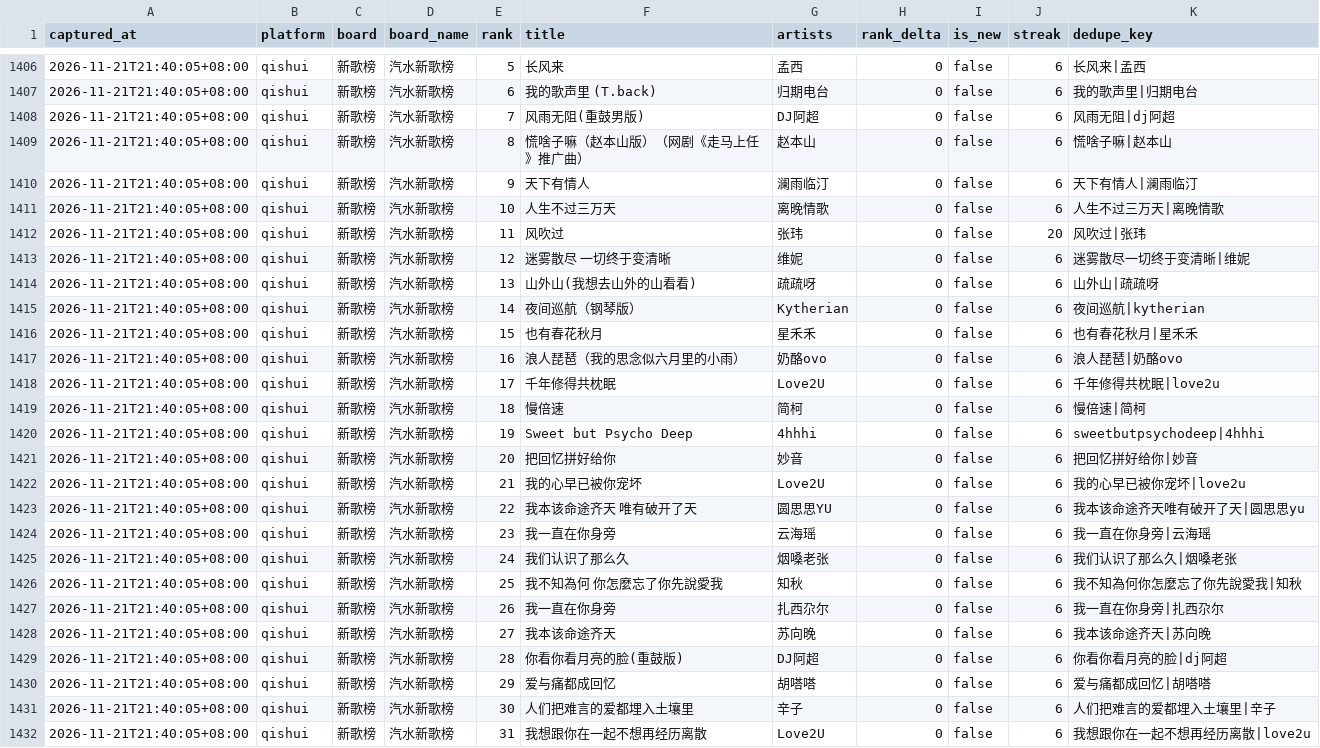
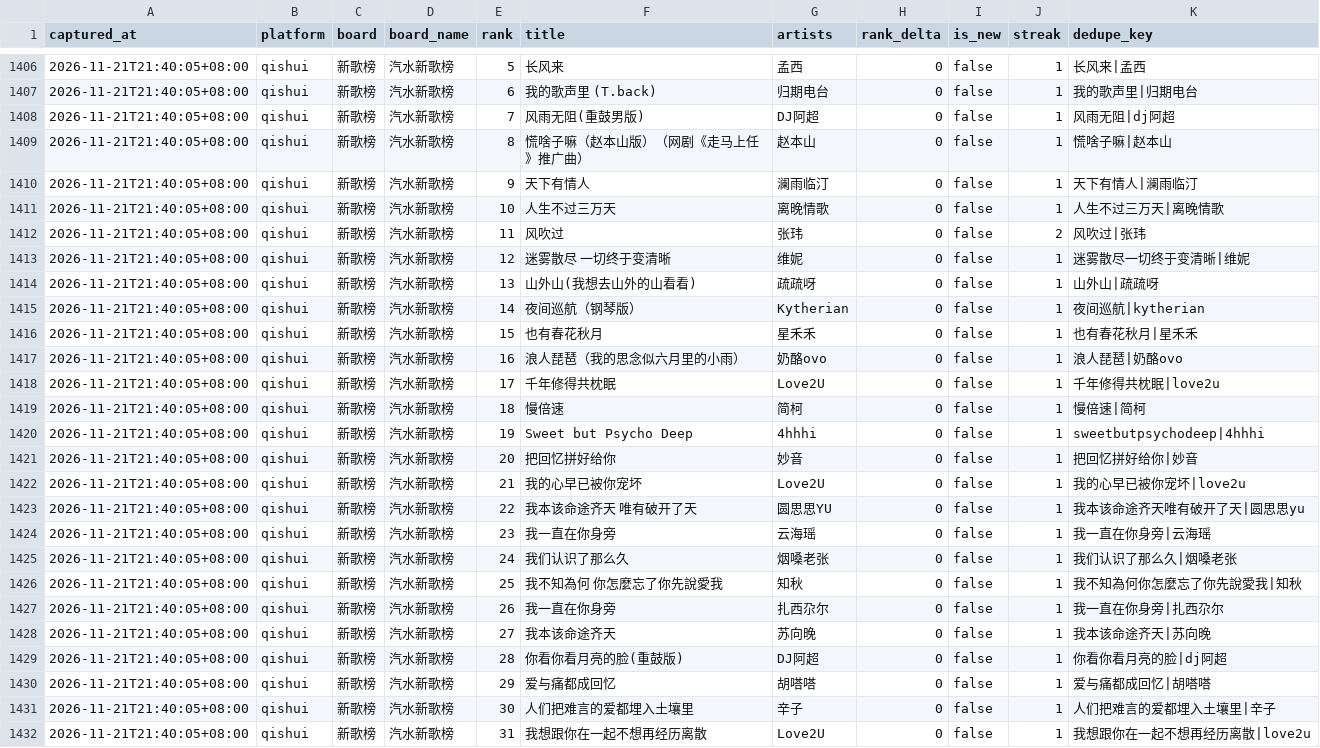
Before and after one commit to gezhongjian/xingyuan-charts-data, a CSV file: data/latest.csv, drawn as a sheet; only a part is shown, gaps mark what is left out; the diff covers the shown part only.

```diff
--- a/data/latest.csv
+++ b/data/latest.csv
@@ -1406,27 +1406,27 @@ captured_at,platform,board,board_name,rank,title,artists,rank_delta,is_new,strea
-2026-11-21T21:40:05+08:00,qishui,新歌榜,汽水新歌榜,5,长风来,孟西,0,false,6,长风来|孟西
-2026-11-21T21:40:05+08:00,qishui,新歌榜,汽水新歌榜,6,我的歌声里 (T.back),归期电台,0,false,6,我的歌声里|归期电台
-2026-11-21T21:40:05+08:00,qishui,新歌榜,汽水新歌榜,7,风雨无阻(重鼓男版),DJ阿超,0,false,6,风雨无阻|dj阿超
-2026-11-21T21:40:05+08:00,qishui,新歌榜,汽水新歌榜,8,慌啥子嘛（赵本山版）（网剧《走马上任》推广曲）,赵本山,0,false,6,慌啥子嘛|赵本山
-2026-11-21T21:40:05+08:00,qishui,新歌榜,汽水新歌榜,9,天下有情人,澜雨临汀,0,false,6,天下有情人|澜雨临汀
-2026-11-21T21:40:05+08:00,qishui,新歌榜,汽水新歌榜,10,人生不过三万天,离晚情歌,0,false,6,人生不过三万天|离晚情歌
-2026-11-21T21:40:05+08:00,qishui,新歌榜,汽水新歌榜,11,风吹过,张玮,0,false,20,风吹过|张玮
-2026-11-21T21:40:05+08:00,qishui,新歌榜,汽水新歌榜,12,迷雾散尽 一切终于变清晰,维妮,0,false,6,迷雾散尽一切终于变清晰|维妮
-2026-11-21T21:40:05+08:00,qishui,新歌榜,汽水新歌榜,13,山外山(我想去山外的山看看),疏疏呀,0,false,6,山外山|疏疏呀
-2026-11-21T21:40:05+08:00,qishui,新歌榜,汽水新歌榜,14,夜间巡航（钢琴版）,Kytherian,0,false,6,夜间巡航|kytherian
-2026-11-21T21:40:05+08:00,qishui,新歌榜,汽水新歌榜,15,也有春花秋月,星禾禾,0,false,6,也有春花秋月|星禾禾
-2026-11-21T21:40:05+08:00,qishui,新歌榜,汽水新歌榜,16,浪人琵琶（我的思念似六月里的小雨）,奶酪ovo,0,false,6,浪人琵琶|奶酪ovo
-2026-11-21T21:40:05+08:00,qishui,新歌榜,汽水新歌榜,17,千年修得共枕眠,Love2U,0,false,6,千年修得共枕眠|love2u
-2026-11-21T21:40:05+08:00,qishui,新歌榜,汽水新歌榜,18,慢倍速,简柯,0,false,6,慢倍速|简柯
-2026-11-21T21:40:05+08:00,qishui,新歌榜,汽水新歌榜,19,Sweet but Psycho Deep,4hhhi,0,false,6,sweetbutpsychodeep|4hhhi
-2026-11-21T21:40:05+08:00,qishui,新歌榜,汽水新歌榜,20,把回忆拼好给你,妙音,0,false,6,把回忆拼好给你|妙音
-2026-11-21T21:40:05+08:00,qishui,新歌榜,汽水新歌榜,21,我的心早已被你宠坏,Love2U,0,false,6,我的心早已被你宠坏|love2u
-2026-11-21T21:40:05+08:00,qishui,新歌榜,汽水新歌榜,22,我本该命途齐天 唯有破开了天,圆思思YU,0,false,6,我本该命途齐天唯有破开了天|圆思思yu
-2026-11-21T21:40:05+08:00,qishui,新歌榜,汽水新歌榜,23,我一直在你身旁,云海瑶,0,false,6,我一直在你身旁|云海瑶
-2026-11-21T21:40:05+08:00,qishui,新歌榜,汽水新歌榜,24,我们认识了那么久,烟嗓老张,0,false,6,我们认识了那么久|烟嗓老张
-2026-11-21T21:40:05+08:00,qishui,新歌榜,汽水新歌榜,25,我不知為何 你怎麼忘了你先說愛我,知秋,0,false,6,我不知為何你怎麼忘了你先說愛我|知秋
-2026-11-21T21:40:05+08:00,qishui,新歌榜,汽水新歌榜,26,我一直在你身旁,扎西尕尔,0,false,6,我一直在你身旁|扎西尕尔
-2026-11-21T21:40:05+08:00,qishui,新歌榜,汽水新歌榜,27,我本该命途齐天,苏向晚,0,false,6,我本该命途齐天|苏向晚
-2026-11-21T21:40:05+08:00,qishui,新歌榜,汽水新歌榜,28,你看你看月亮的脸(重鼓版),DJ阿超,0,false,6,你看你看月亮的脸|dj阿超
-2026-11-21T21:40:05+08:00,qishui,新歌榜,汽水新歌榜,29,爱与痛都成回忆,胡嗒嗒,0,false,6,爱与痛都成回忆|胡嗒嗒
-2026-11-21T21:40:05+08:00,qishui,新歌榜,汽水新歌榜,30,人们把难言的爱都埋入土壤里,辛子,0,false,6,人们把难言的爱都埋入土壤里|辛子
-2026-11-21T21:40:05+08:00,qishui,新歌榜,汽水新歌榜,31,我想跟你在一起不想再经历离散,Love2U,0,false,6,我想跟你在一起不想再经历离散|love2u
+2026-11-21T21:40:05+08:00,qishui,新歌榜,汽水新歌榜,5,长风来,孟西,0,false,1,长风来|孟西
+2026-11-21T21:40:05+08:00,qishui,新歌榜,汽水新歌榜,6,我的歌声里 (T.back),归期电台,0,false,1,我的歌声里|归期电台
+2026-11-21T21:40:05+08:00,qishui,新歌榜,汽水新歌榜,7,风雨无阻(重鼓男版),DJ阿超,0,false,1,风雨无阻|dj阿超
+2026-11-21T21:40:05+08:00,qishui,新歌榜,汽水新歌榜,8,慌啥子嘛（赵本山版）（网剧《走马上任》推广曲）,赵本山,0,false,1,慌啥子嘛|赵本山
+2026-11-21T21:40:05+08:00,qishui,新歌榜,汽水新歌榜,9,天下有情人,澜雨临汀,0,false,1,天下有情人|澜雨临汀
+2026-11-21T21:40:05+08:00,qishui,新歌榜,汽水新歌榜,10,人生不过三万天,离晚情歌,0,false,1,人生不过三万天|离晚情歌
+2026-11-21T21:40:05+08:00,qishui,新歌榜,汽水新歌榜,11,风吹过,张玮,0,false,2,风吹过|张玮
+2026-11-21T21:40:05+08:00,qishui,新歌榜,汽水新歌榜,12,迷雾散尽 一切终于变清晰,维妮,0,false,1,迷雾散尽一切终于变清晰|维妮
+2026-11-21T21:40:05+08:00,qishui,新歌榜,汽水新歌榜,13,山外山(我想去山外的山看看),疏疏呀,0,false,1,山外山|疏疏呀
+2026-11-21T21:40:05+08:00,qishui,新歌榜,汽水新歌榜,14,夜间巡航（钢琴版）,Kytherian,0,false,1,夜间巡航|kytherian
+2026-11-21T21:40:05+08:00,qishui,新歌榜,汽水新歌榜,15,也有春花秋月,星禾禾,0,false,1,也有春花秋月|星禾禾
+2026-11-21T21:40:05+08:00,qishui,新歌榜,汽水新歌榜,16,浪人琵琶（我的思念似六月里的小雨）,奶酪ovo,0,false,1,浪人琵琶|奶酪ovo
+2026-11-21T21:40:05+08:00,qishui,新歌榜,汽水新歌榜,17,千年修得共枕眠,Love2U,0,false,1,千年修得共枕眠|love2u
+2026-11-21T21:40:05+08:00,qishui,新歌榜,汽水新歌榜,18,慢倍速,简柯,0,false,1,慢倍速|简柯
+2026-11-21T21:40:05+08:00,qishui,新歌榜,汽水新歌榜,19,Sweet but Psycho Deep,4hhhi,0,false,1,sweetbutpsychodeep|4hhhi
+2026-11-21T21:40:05+08:00,qishui,新歌榜,汽水新歌榜,20,把回忆拼好给你,妙音,0,false,1,把回忆拼好给你|妙音
+2026-11-21T21:40:05+08:00,qishui,新歌榜,汽水新歌榜,21,我的心早已被你宠坏,Love2U,0,false,1,我的心早已被你宠坏|love2u
+2026-11-21T21:40:05+08:00,qishui,新歌榜,汽水新歌榜,22,我本该命途齐天 唯有破开了天,圆思思YU,0,false,1,我本该命途齐天唯有破开了天|圆思思yu
+2026-11-21T21:40:05+08:00,qishui,新歌榜,汽水新歌榜,23,我一直在你身旁,云海瑶,0,false,1,我一直在你身旁|云海瑶
+2026-11-21T21:40:05+08:00,qishui,新歌榜,汽水新歌榜,24,我们认识了那么久,烟嗓老张,0,false,1,我们认识了那么久|烟嗓老张
+2026-11-21T21:40:05+08:00,qishui,新歌榜,汽水新歌榜,25,我不知為何 你怎麼忘了你先說愛我,知秋,0,false,1,我不知為何你怎麼忘了你先說愛我|知秋
+2026-11-21T21:40:05+08:00,qishui,新歌榜,汽水新歌榜,26,我一直在你身旁,扎西尕尔,0,false,1,我一直在你身旁|扎西尕尔
+2026-11-21T21:40:05+08:00,qishui,新歌榜,汽水新歌榜,27,我本该命途齐天,苏向晚,0,false,1,我本该命途齐天|苏向晚
+2026-11-21T21:40:05+08:00,qishui,新歌榜,汽水新歌榜,28,你看你看月亮的脸(重鼓版),DJ阿超,0,false,1,你看你看月亮的脸|dj阿超
+2026-11-21T21:40:05+08:00,qishui,新歌榜,汽水新歌榜,29,爱与痛都成回忆,胡嗒嗒,0,false,1,爱与痛都成回忆|胡嗒嗒
+2026-11-21T21:40:05+08:00,qishui,新歌榜,汽水新歌榜,30,人们把难言的爱都埋入土壤里,辛子,0,false,1,人们把难言的爱都埋入土壤里|辛子
+2026-11-21T21:40:05+08:00,qishui,新歌榜,汽水新歌榜,31,我想跟你在一起不想再经历离散,Love2U,0,false,1,我想跟你在一起不想再经历离散|love2u
```
Also changed, not shown: 160 edited cells elsewhere in this file, 2 other files.
